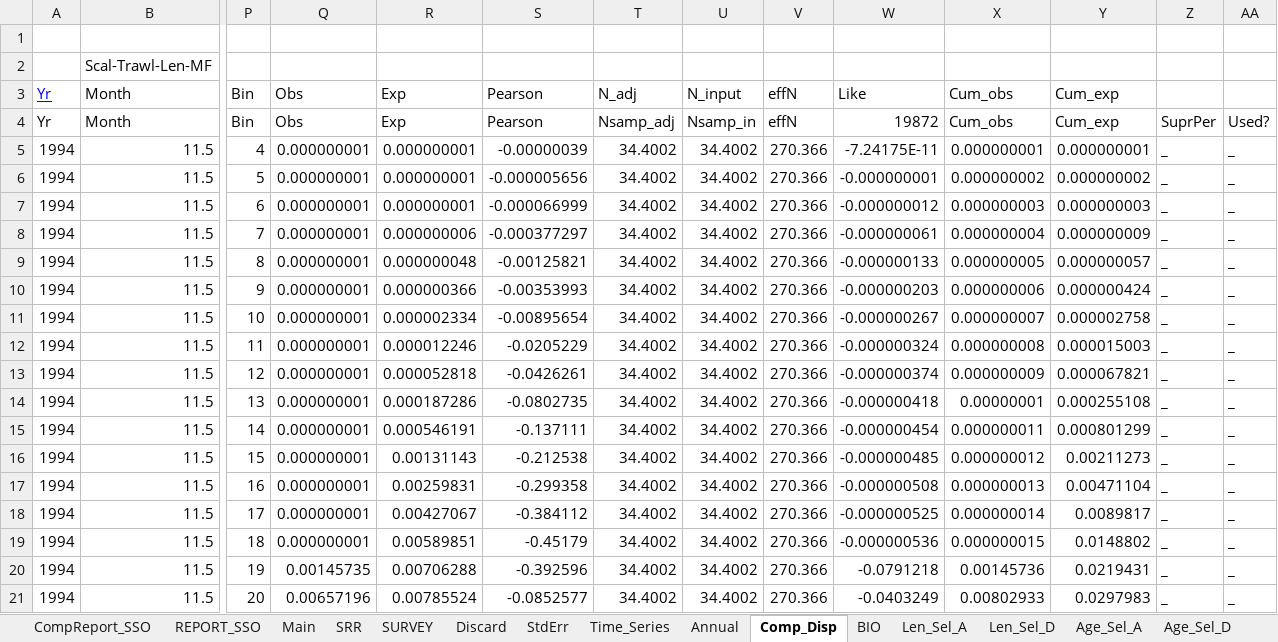
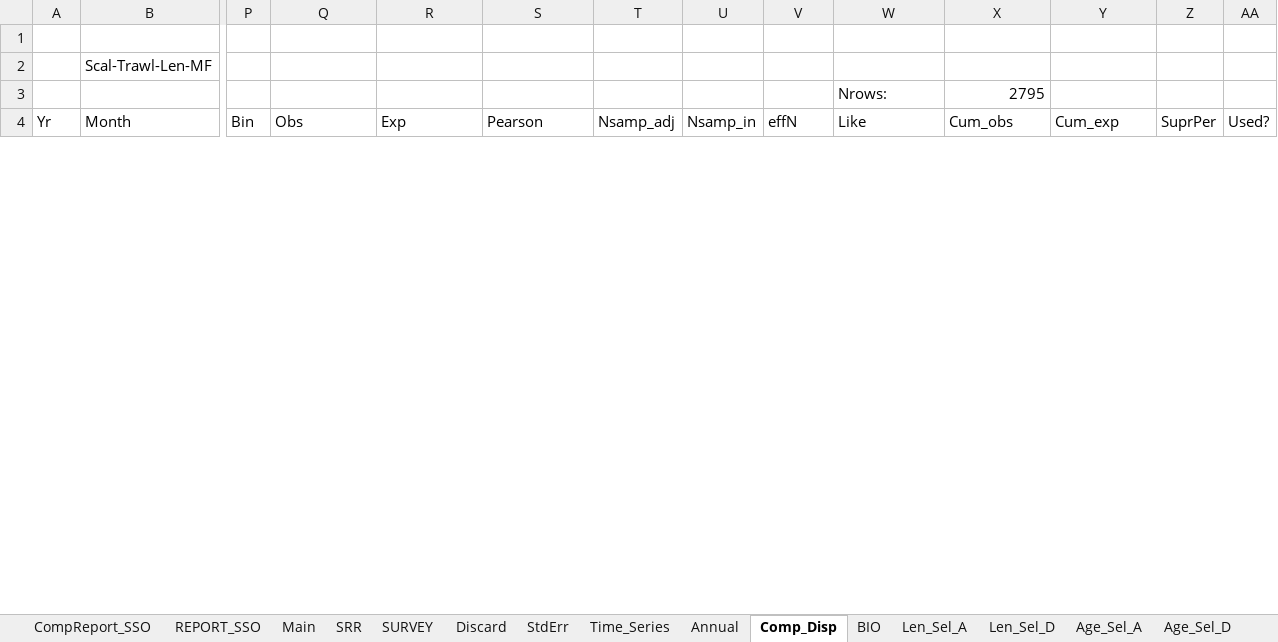
Before and after one commit to nmfs-ost/ss3-doc, an Excel workbook: excel_output_viewer/SS-OUTPUT for 3.30.xlsm, sheet Comp_Disp, drawn as a sheet; only a part is shown, gaps mark what is left out; values as stored, in another font and other column widths than the file's, no borders; charts and pictures not drawn; removed rows and columns are numbered as before the commit, all else as after; rows hold the shown columns only; the diff covers the shown part only; the diff names each change by its address in the sheet, - before the commit and + after, or states it on an @@ line.

```diff
--- a/excel_output_viewer/SS-OUTPUT for 3.30.xlsm (sheet Comp_Disp)
+++ b/excel_output_viewer/SS-OUTPUT for 3.30.xlsm (sheet Comp_Disp)
-row 3: Yr | Month | Bin | Obs | Exp | Pearson | N_adj | N_input | effN | Like | Cum_obs | Cum_exp
+row 3:  |  |  |  |  |  |  |  |  | Nrows: | 2795
-W4: 19872
+W4: Like
-row 5: 1994 | 11.5 | 4 | 0.000000001 | 0.000000001 | -0.00000039 | 34.4002 | 34.4002 | 270.366 | -7.24175E-11 | 0.000000001 | 0.000000001 | _ | _
-row 6: 1994 | 11.5 | 5 | 0.000000001 | 0.000000001 | -0.000005656 | 34.4002 | 34.4002 | 270.366 | -0.000000001 | 0.000000002 | 0.000000002 | _ | _
-row 7: 1994 | 11.5 | 6 | 0.000000001 | 0.000000001 | -0.000066999 | 34.4002 | 34.4002 | 270.366 | -0.000000012 | 0.000000003 | 0.000000003 | _ | _
-row 8: 1994 | 11.5 | 7 | 0.000000001 | 0.000000006 | -0.000377297 | 34.4002 | 34.4002 | 270.366 | -0.000000061 | 0.000000004 | 0.000000009 | _ | _
-row 9: 1994 | 11.5 | 8 | 0.000000001 | 0.000000048 | -0.00125821 | 34.4002 | 34.4002 | 270.366 | -0.000000133 | 0.000000005 | 0.000000057 | _ | _
-row 10: 1994 | 11.5 | 9 | 0.000000001 | 0.000000366 | -0.00353993 | 34.4002 | 34.4002 | 270.366 | -0.000000203 | 0.000000006 | 0.000000424 | _ | _
-row 11: 1994 | 11.5 | 10 | 0.000000001 | 0.000002334 | -0.00895654 | 34.4002 | 34.4002 | 270.366 | -0.000000267 | 0.000000007 | 0.000002758 | _ | _
-row 12: 1994 | 11.5 | 11 | 0.000000001 | 0.000012246 | -0.0205229 | 34.4002 | 34.4002 | 270.366 | -0.000000324 | 0.000000008 | 0.000015003 | _ | _
-row 13: 1994 | 11.5 | 12 | 0.000000001 | 0.000052818 | -0.0426261 | 34.4002 | 34.4002 | 270.366 | -0.000000374 | 0.000000009 | 0.000067821 | _ | _
-row 14: 1994 | 11.5 | 13 | 0.000000001 | 0.000187286 | -0.0802735 | 34.4002 | 34.4002 | 270.366 | -0.000000418 | 0.00000001 | 0.000255108 | _ | _
-row 15: 1994 | 11.5 | 14 | 0.000000001 | 0.000546191 | -0.137111 | 34.4002 | 34.4002 | 270.366 | -0.000000454 | 0.000000011 | 0.000801299 | _ | _
-row 16: 1994 | 11.5 | 15 | 0.000000001 | 0.00131143 | -0.212538 | 34.4002 | 34.4002 | 270.366 | -0.000000485 | 0.000000012 | 0.00211273 | _ | _
-row 17: 1994 | 11.5 | 16 | 0.000000001 | 0.00259831 | -0.299358 | 34.4002 | 34.4002 | 270.366 | -0.000000508 | 0.000000013 | 0.00471104 | _ | _
-row 18: 1994 | 11.5 | 17 | 0.000000001 | 0.00427067 | -0.384112 | 34.4002 | 34.4002 | 270.366 | -0.000000525 | 0.000000014 | 0.0089817 | _ | _
-row 19: 1994 | 11.5 | 18 | 0.000000001 | 0.00589851 | -0.45179 | 34.4002 | 34.4002 | 270.366 | -0.000000536 | 0.000000015 | 0.0148802 | _ | _
-row 20: 1994 | 11.5 | 19 | 0.00145735 | 0.00706288 | -0.392596 | 34.4002 | 34.4002 | 270.366 | -0.0791218 | 0.00145736 | 0.0219431 | _ | _
-row 21: 1994 | 11.5 | 20 | 0.00657196 | 0.00785524 | -0.0852577 | 34.4002 | 34.4002 | 270.366 | -0.0403249 | 0.00802933 | 0.0297983 | _ | _
```
Also changed, not shown: 25 added rows and 8 removed rows elsewhere in this sheet, sheet CompReport_SSO, sheet Len_Sel_A, sheet Annual_F, sheet Discard, sheet Age_Sel_A, sheet SURVEY, 4 more sheets, charts or pictures.
